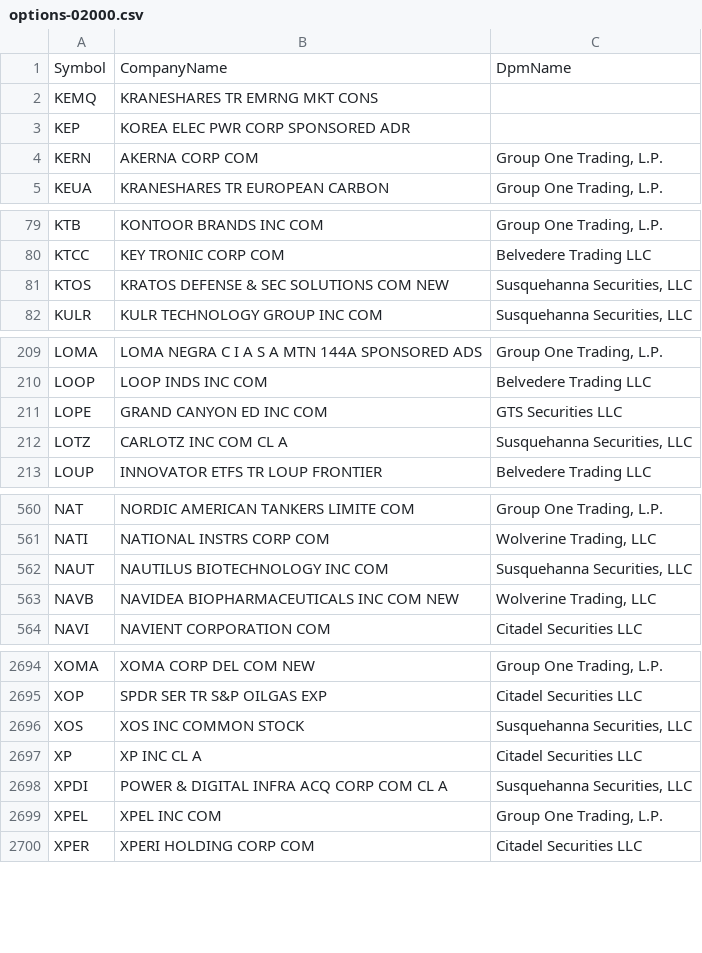
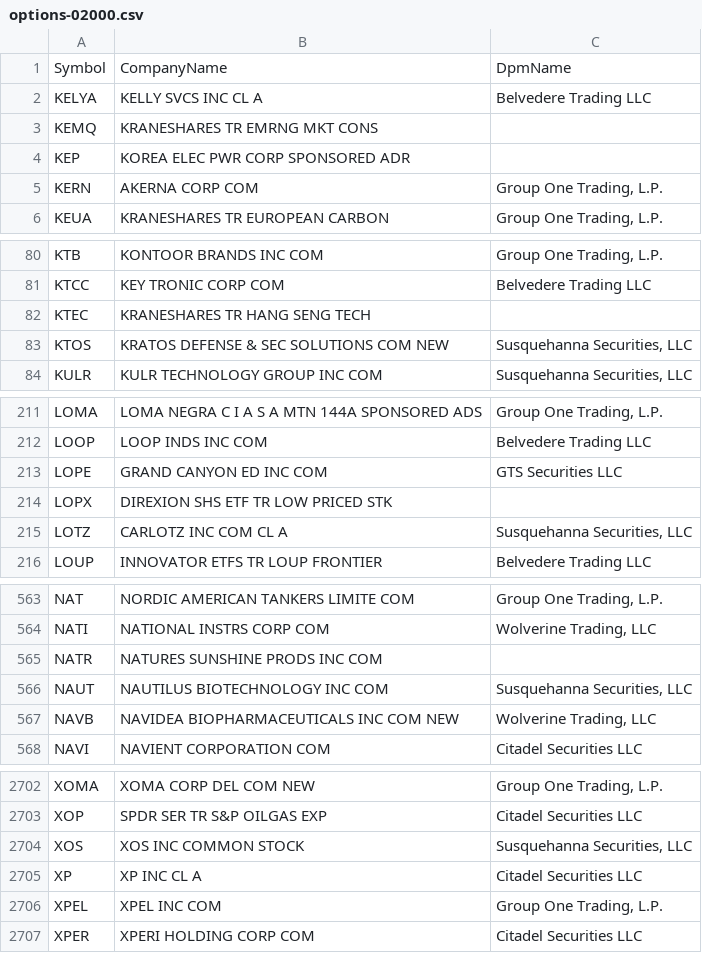
Before and after one commit to haoenhui/usa-optionable-stocks, a CSV file: options-02000.csv, drawn as a sheet; only a part is shown, gaps mark what is left out; removed rows and columns are numbered as before the commit, all else as after; the diff covers the shown part only; the diff names each change by its address in the sheet, - before the commit and + after, or states it on an @@ line.

```diff
--- a/options-02000.csv
+++ b/options-02000.csv
+row 2: KELYA | KELLY SVCS INC CL A | Belvedere Trading LLC
+row 82: KTEC | KRANESHARES TR HANG SENG TECH
+row 214: LOPX | DIREXION SHS ETF TR LOW PRICED STK
+row 565: NATR | NATURES SUNSHINE PRODS INC COM
-row 2698: XPDI | POWER & DIGITAL INFRA ACQ CORP COM CL A | Susquehanna Securities, LLC
```
Also changed, not shown: 4 added rows and 1 edited cell elsewhere in this file, options-00000.csv, weekly-options-00000.csv.
